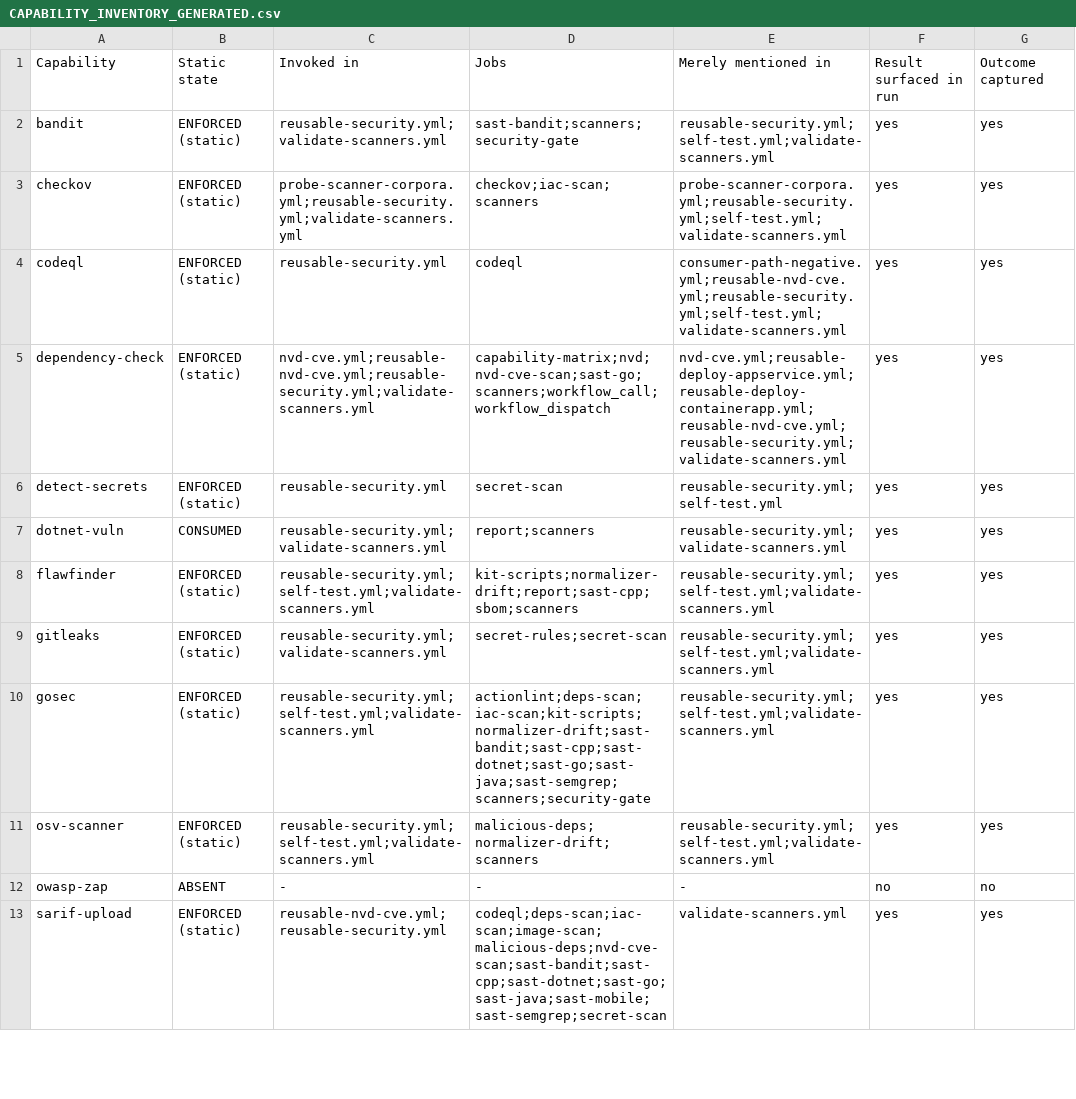
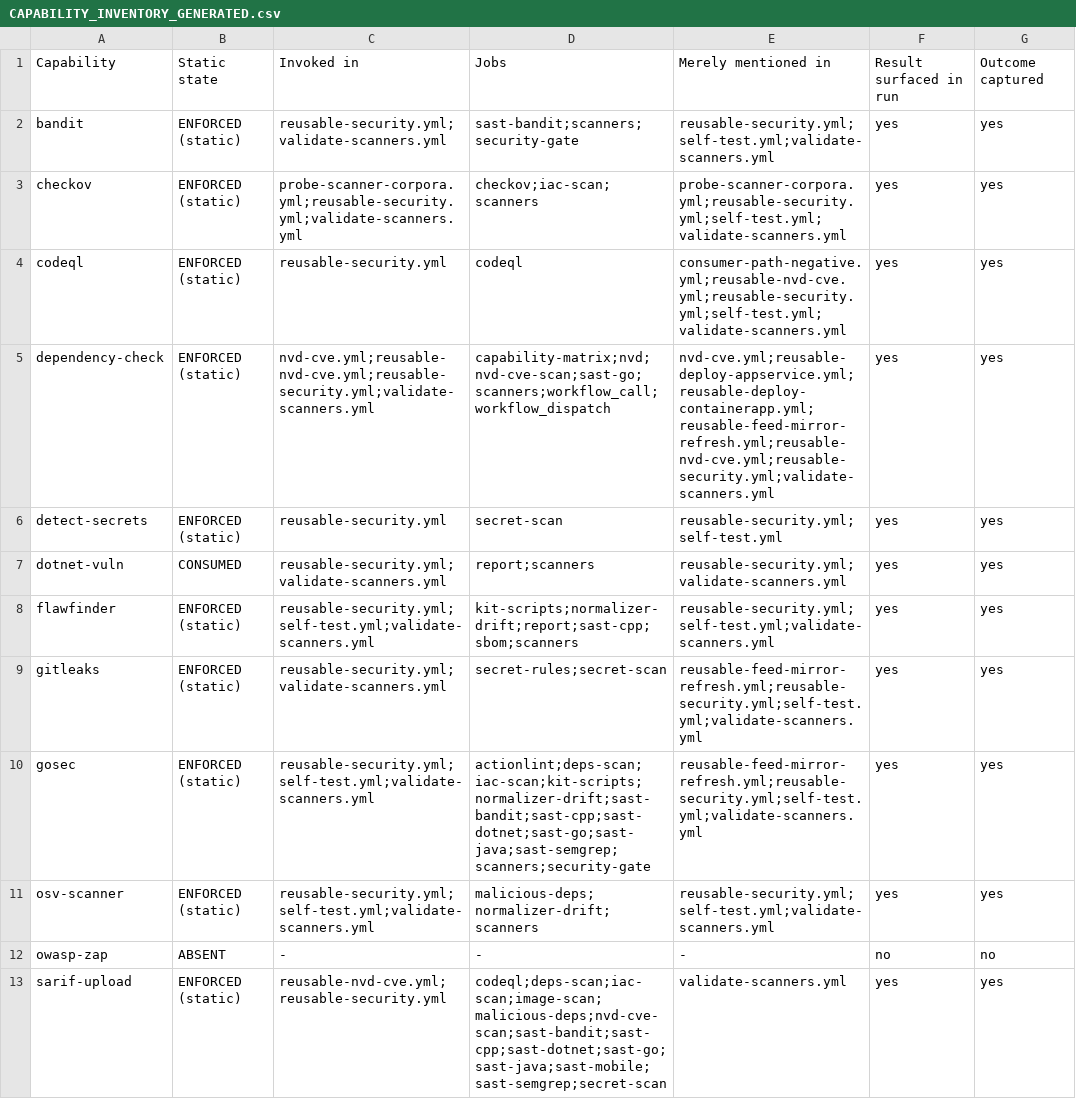
Before and after one commit to deedeerich/secure-cicd-kit-public, a CSV file: docs/assurance/CAPABILITY_INVENTORY_GENERATED.csv, drawn as a sheet; only a part is shown; the diff covers the shown part only; the diff names each change by its address in the sheet, - before the commit and + after, or states it on an @@ line.

```diff
--- a/docs/assurance/CAPABILITY_INVENTORY_GENERATED.csv
+++ b/docs/assurance/CAPABILITY_INVENTORY_GENERATED.csv
-E5: nvd-cve.yml;reusable-deploy-appservice.yml;reusable-deploy-containerapp.yml;reusable-nvd-cve.yml;reusable-security.yml;validate-scanners.yml
+E5: nvd-cve.yml;reusable-deploy-appservice.yml;reusable-deploy-containerapp.yml;reusable-feed-mirror-refresh.yml;reusable-nvd-cve.yml;reusable-security.yml;validate-scanners.yml
-E9:E10: reusable-security.yml;self-test.yml;validate-scanners.yml
+E9:E10: reusable-feed-mirror-refresh.yml;reusable-security.yml;self-test.yml;validate-scanners.yml
```
Also changed, not shown: 2 edited cells elsewhere in this file, 42 other files.
